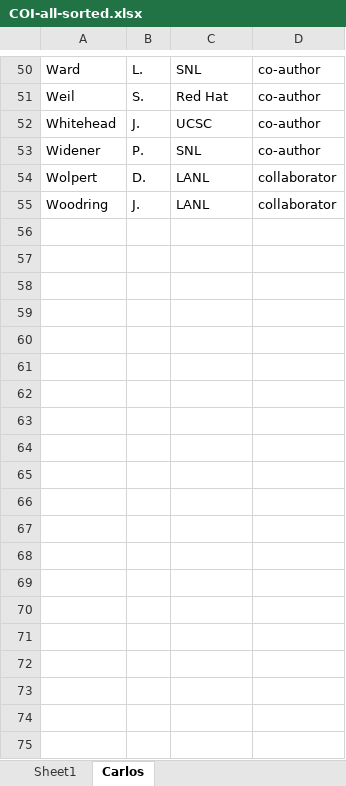
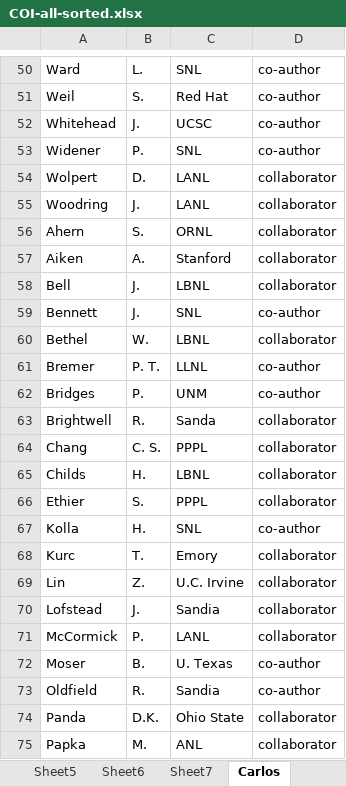
Before and after one commit to TPLink32/sirius, an Excel workbook: LOI/COI/COI-all-sorted.xlsx, sheet Carlos, drawn as a sheet; only a part is shown, gaps mark what is left out; values as stored, in another font and other column widths than the file's, no borders; the diff covers the shown part only; the diff names each change by its address in the sheet, - before the commit and + after, or states it on an @@ line.

```diff
--- a/LOI/COI/COI-all-sorted.xlsx (sheet Carlos)
+++ b/LOI/COI/COI-all-sorted.xlsx (sheet Carlos)
+sheet tab: Sheet5
+sheet tab: Sheet6
+sheet tab: Sheet7
+row 56: Ahern | S. | ORNL | collaborator
+row 57: Aiken | A. | Stanford | collaborator
+row 58: Bell | J. | LBNL | collaborator
+row 59: Bennett | J. | SNL | co-author
+row 60: Bethel | W. | LBNL | collaborator
+row 61: Bremer | P. T. | LLNL | co-author
+row 62: Bridges | P. | UNM | co-author
+row 63: Brightwell | R. | Sanda | collaborator
+row 64: Chang | C. S. | PPPL | collaborator
+row 65: Childs | H. | LBNL | collaborator
+row 66: Ethier | S. | PPPL | collaborator
+row 67: Kolla | H. | SNL | co-author
+row 68: Kurc | T. | Emory | collaborator
+row 69: Lin | Z. | U.C. Irvine | collaborator
+row 70: Lofstead | J. | Sandia | collaborator
+row 71: McCormick | P. | LANL | collaborator
+row 72: Moser | B. | U. Texas | co-author
+row 73: Oldfield | R. | Sandia | co-author
+row 74: Panda | D.K. | Ohio State | collaborator
+row 75: Papka | M. | ANL | collaborator
```
Also changed, not shown: 60 added rows elsewhere in this sheet, other sheet tabs, LOI/COI/COI-all.xlsx, 5 other files.
